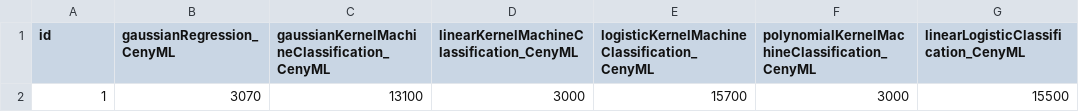
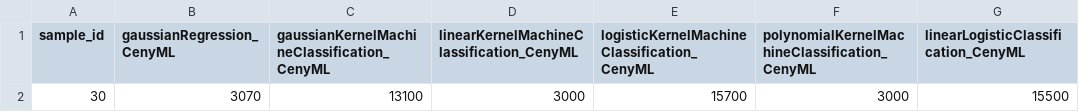
Before and after one commit to Mortrack/CenyML, a CSV file: STM32F446RE_Examples/machineLearning_samples.csv, drawn as a sheet; only a part is shown; the diff names each change by its address in the sheet, - before the commit and + after, or states it on an @@ line.

Commit message:
I corrected having mistakenly removed the bold in some characters from a list contained in the README.md file of the STM32F446RE example files. In addition, I decided to change the column name of id to sample_id in all the .csv files of the CenyML project because I considered it to be more appropriate and descriptive.

```diff
--- a/STM32F446RE_Examples/machineLearning_samples.csv
+++ b/STM32F446RE_Examples/machineLearning_samples.csv
-A1: id
+A1: sample_id
-A2 (sample_id): 1
+A2 (sample_id): 30
```
Also changed, not shown: STM32F446RE_Examples/machineLearning_performance.csv, STM32F446RE_Examples/machineLearning_performance99MeanIntervals.csv, 38 other files.
